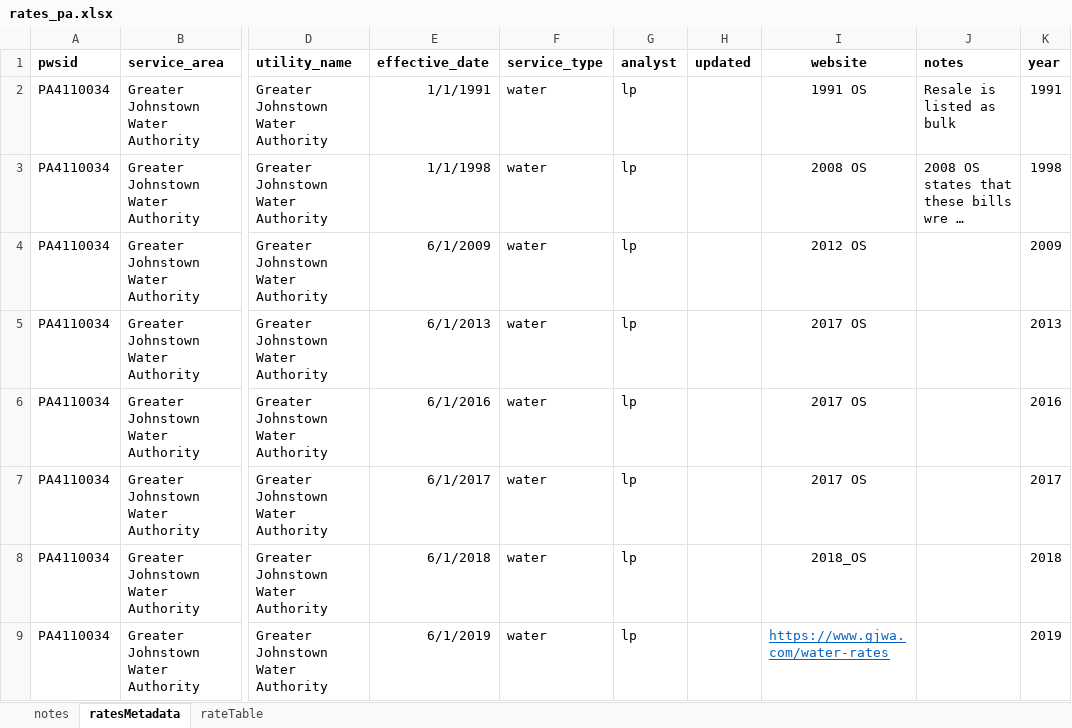
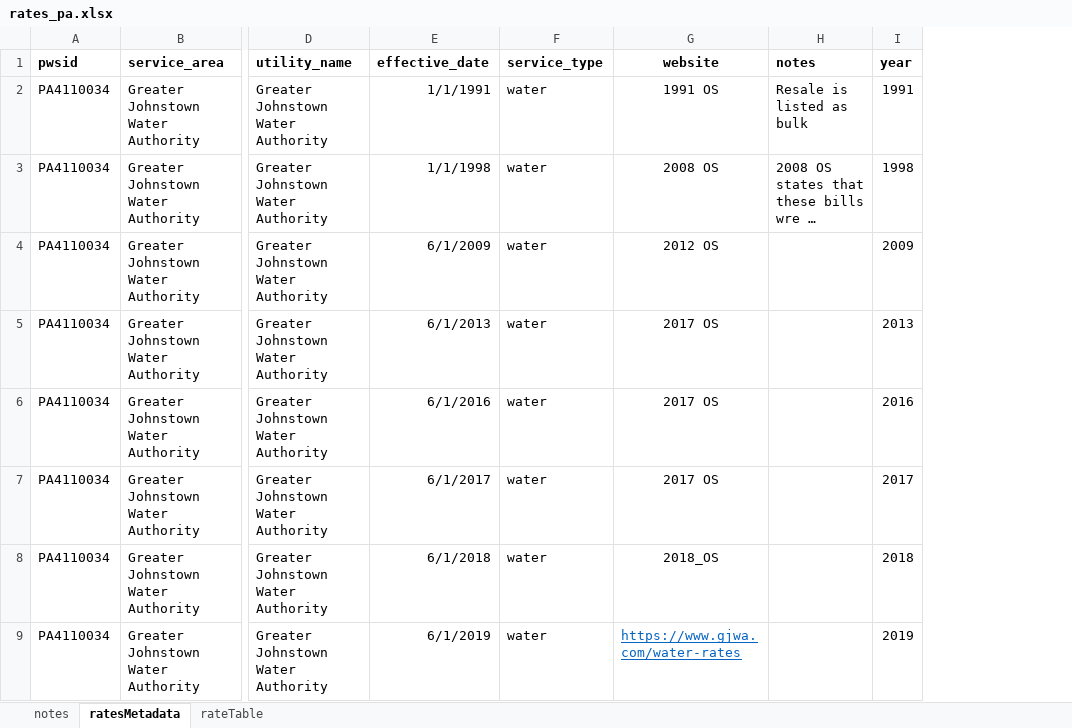
Before and after one commit to NIEPS-Water-Program/water-affordability, an Excel workbook: data/rates_data/rates_pa.xlsx, sheet ratesMetadata, drawn as a sheet; only a part is shown, gaps mark what is left out; long unchanged cells end in …; values as stored, in another font and other column widths than the file's, no borders; the diff names each change by its address in the sheet, - before the commit and + after, or states it on an @@ line.

Commit message:
update data
Changed private water utility names in CA to make it easier to find. Added NM and NJ data.

```diff
--- a/data/rates_data/rates_pa.xlsx (sheet ratesMetadata)
+++ b/data/rates_data/rates_pa.xlsx (sheet ratesMetadata)
-column G (analyst), rows 2-9: all lp
-column H (updated), empty
```
Also changed, not shown: data/rates_data/rates_ca.xlsx, data/rates_data/rates_metadata.xlsx, 17 other files.
